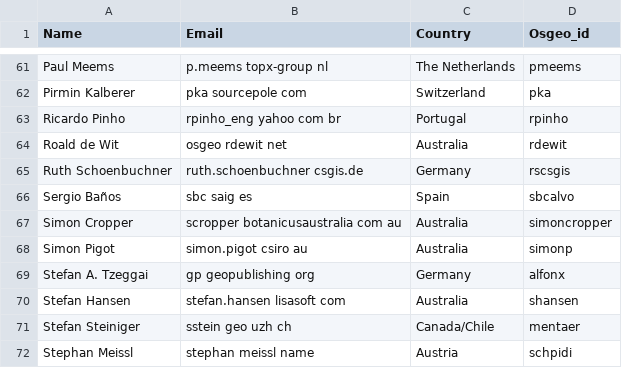
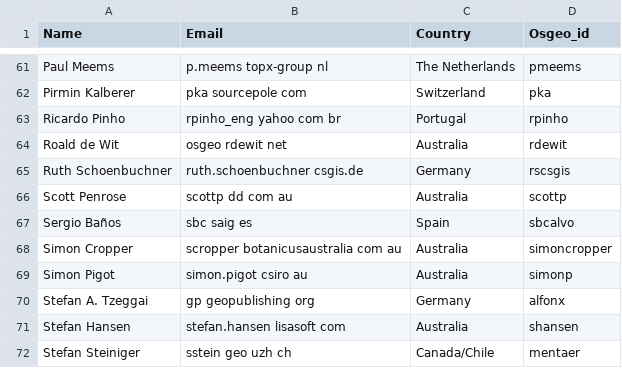
Before and after one commit to ycheng1947/osgeolive-git-mirror, a CSV file: livedvd/gisvm/trunk/doc/contributors.csv, drawn as a sheet; only a part is shown, gaps mark what is left out; the shorter side is filled out with more unchanged rows; the diff names each change by its address in the sheet, - before the commit and + after, or states it on an @@ line.

Commit message:
Update contribs

```diff
--- a/livedvd/gisvm/trunk/doc/contributors.csv
+++ b/livedvd/gisvm/trunk/doc/contributors.csv
+row 66: Scott Penrose | scottp dd com au | Australia | scottp
```
